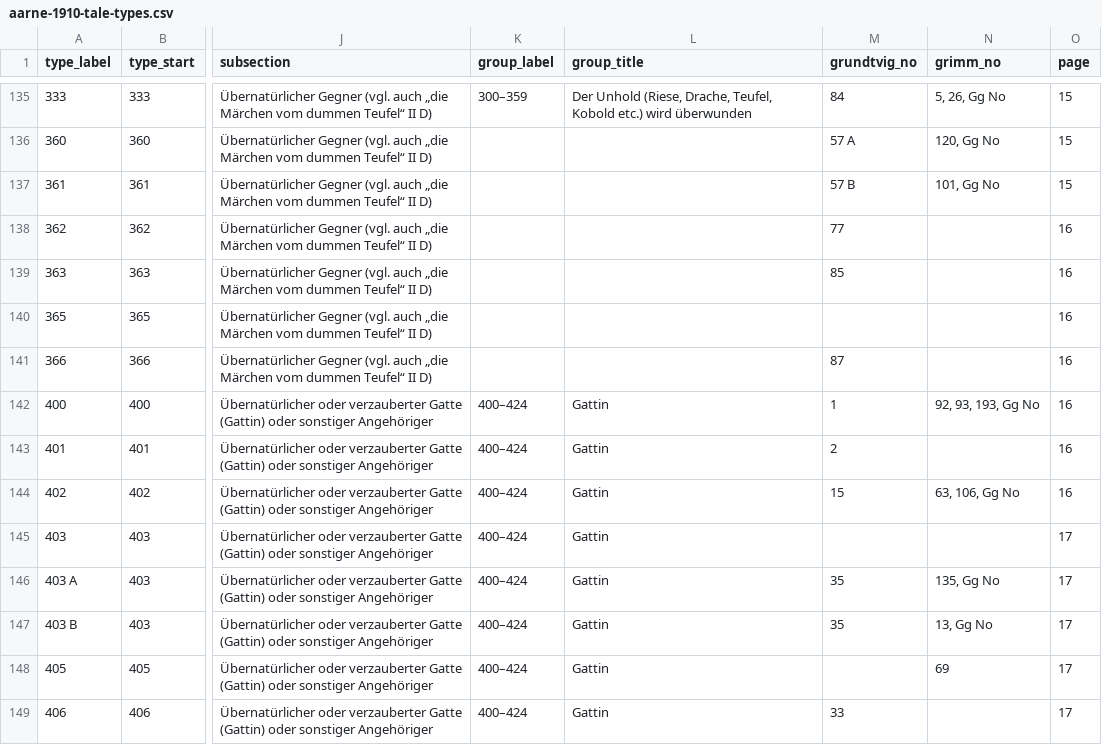
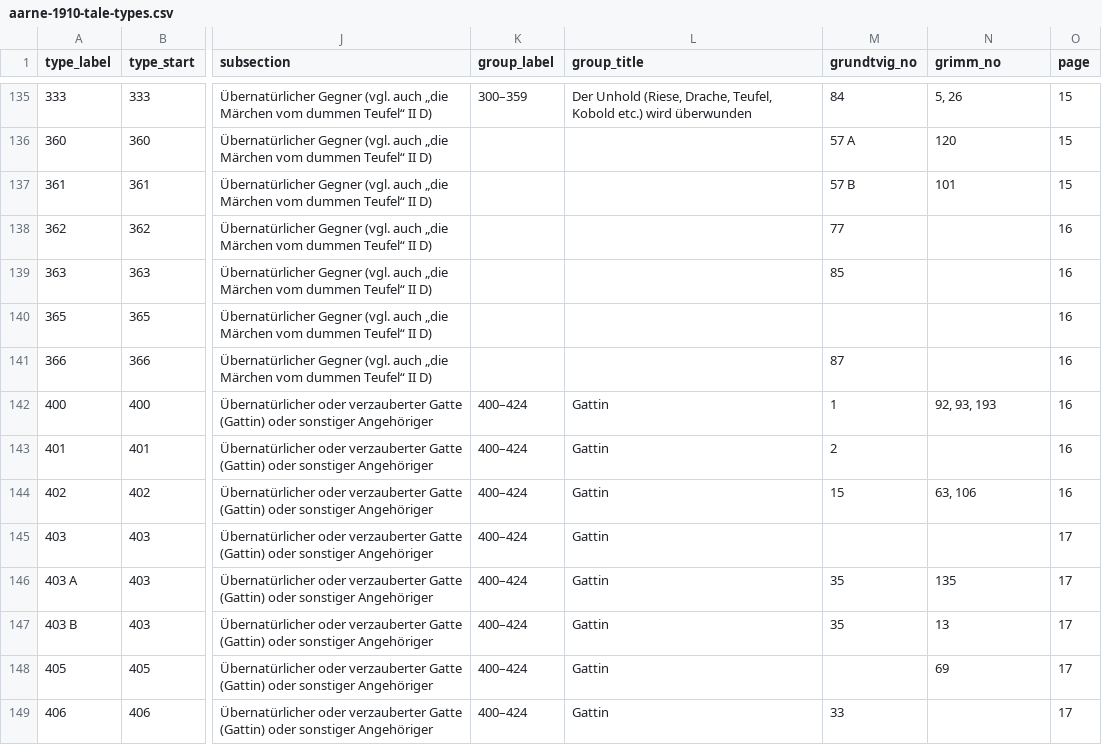
Before and after one commit to wheelofheaven/api.wheelofheaven.world, a CSV file: static/v1/datasets/aarne-1910-tale-types.csv, drawn as a sheet; only a part is shown, gaps mark what is left out; the diff covers the shown part only; the diff names each change by its address in the sheet, - before the commit and + after, or states it on an @@ line.

Commit message:
feat: add grimm-khm-index dataset; fix Gg/Grimm ref cross-contamination in aarne dataset
- grimm-khm-index: all 211 KHM tales (1857 numbering incl. 151a + 10
  children's legends) with DE/EN titles, ATU types (per Ashliman's
  concordance; type numbers as facts), aarne_1910_types join column
  (inverted from the aarne dataset's own Grimm refs), first-edition
  data and 1857 Wikisource links
- aarne-1910-tale-types: extract_refs regex let Grundtvig numbers bleed
  into grimm_no ('Grimm No. 20, Gg 54, 55' -> grimm_no '20, Gg 54, 55')
  and missed 'Gg NN' refs without 'No.' — refs now tokenized per system
  (Grimm refs 158, Gg refs 157->162, zero cross-pollution)

```diff
--- a/static/v1/datasets/aarne-1910-tale-types.csv
+++ b/static/v1/datasets/aarne-1910-tale-types.csv
-N135 (grimm_no): 5, 26, Gg No
+N135 (grimm_no): 5, 26
-N136 (grimm_no): 120, Gg No
+N136 (grimm_no): 120
-N137 (grimm_no): 101, Gg No
+N137 (grimm_no): 101
-N142 (grimm_no): 92, 93, 193, Gg No
+N142 (grimm_no): 92, 93, 193
-N144 (grimm_no): 63, 106, Gg No
+N144 (grimm_no): 63, 106
-N146 (grimm_no): 135, Gg No
+N146 (grimm_no): 135
-N147 (grimm_no): 13, Gg No
+N147 (grimm_no): 13
```
Also changed, not shown: 85 edited cells elsewhere in this file, 6 other files.
